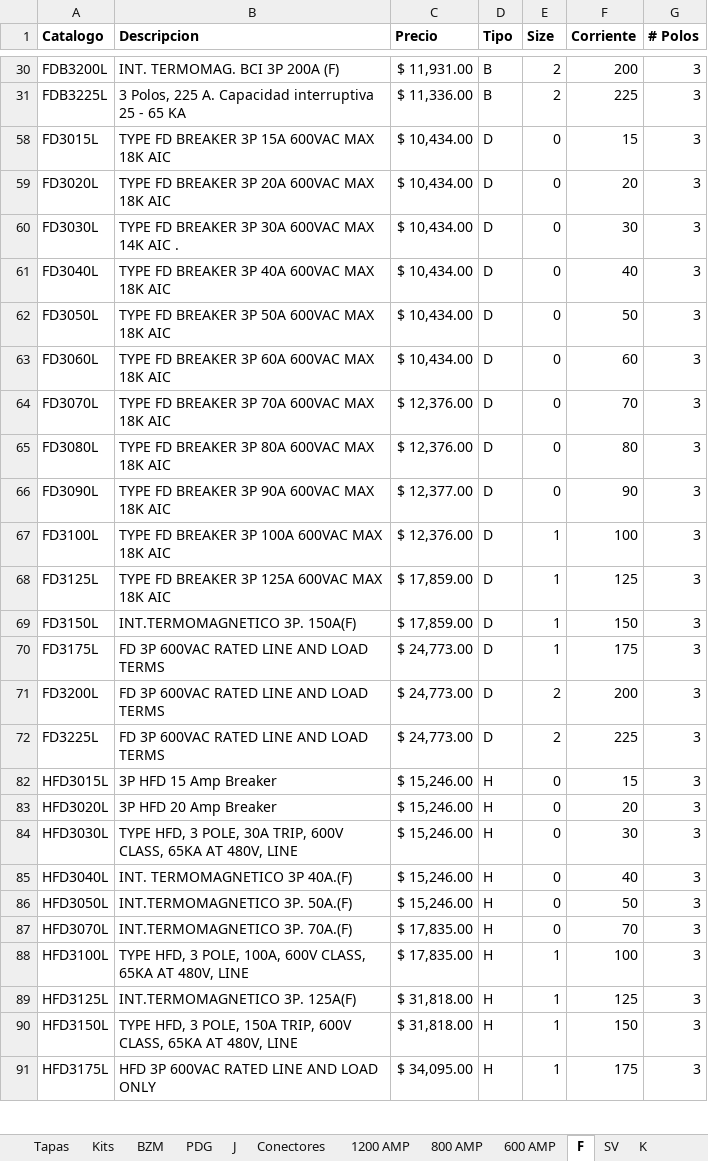
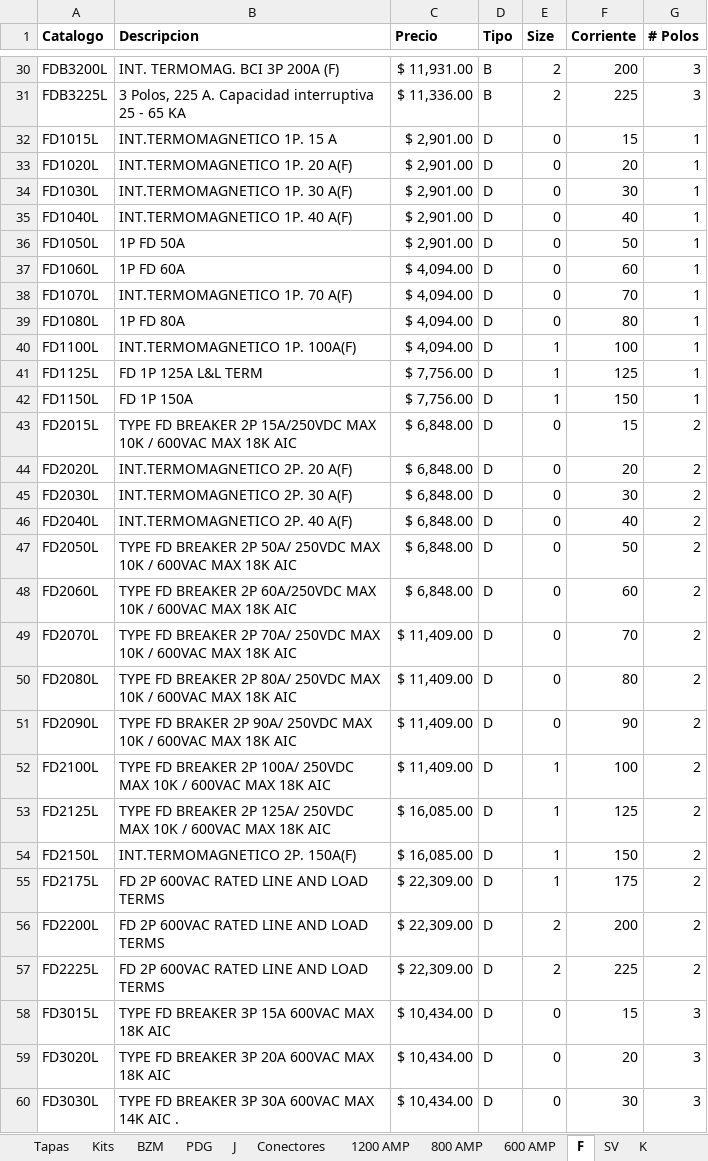
Before and after one commit to marcastillo-dev/Eaton, an Excel workbook: data/catalogo_productos.xlsx, sheet F, drawn as a sheet; only a part is shown, gaps mark what is left out; the shorter side is filled out with more unchanged rows; values as stored, in another font and other column widths than the file's, no borders; the diff covers the shown part only; the diff names each change by its address in the sheet, - before the commit and + after, or states it on an @@ line.

```diff
--- a/data/catalogo_productos.xlsx (sheet F)
+++ b/data/catalogo_productos.xlsx (sheet F)
@@ row 32 unhidden: FD1015L | INT.TERMOMAGNETICO 1P. 15 A | $ 2,901.00 | D | 0 | 15 | 1 @@
@@ row 33 unhidden: FD1020L | INT.TERMOMAGNETICO 1P. 20 A(F) | $ 2,901.00 | D | 0 | 20 | 1 @@
@@ row 34 unhidden: FD1030L | INT.TERMOMAGNETICO 1P. 30 A(F) | $ 2,901.00 | D | 0 | 30 | 1 @@
@@ row 35 unhidden: FD1040L | INT.TERMOMAGNETICO 1P. 40 A(F) | $ 2,901.00 | D | 0 | 40 | 1 @@
@@ row 36 unhidden: FD1050L | 1P FD 50A | $ 2,901.00 | D | 0 | 50 | 1 @@
@@ row 37 unhidden: FD1060L | 1P FD 60A | $ 4,094.00 | D | 0 | 60 | 1 @@
@@ row 38 unhidden: FD1070L | INT.TERMOMAGNETICO 1P. 70 A(F) | $ 4,094.00 | D | 0 | 70 | 1 @@
@@ row 39 unhidden: FD1080L | 1P FD 80A | $ 4,094.00 | D | 0 | 80 | 1 @@
@@ row 40 unhidden: FD1100L | INT.TERMOMAGNETICO 1P. 100A(F) | $ 4,094.00 | D | 1 | 100 | 1 @@
@@ row 41 unhidden: FD1125L | FD 1P 125A L&L TERM | $ 7,756.00 | D | 1 | 125 | 1 @@
@@ row 42 unhidden: FD1150L | FD 1P 150A | $ 7,756.00 | D | 1 | 150 | 1 @@
@@ row 43 unhidden: FD2015L | TYPE FD BREAKER 2P 15A/250VDC MAX 10K / 600VAC MAX 18K AIC | $ 6,848.00 | D | 0 | 15 | 2 @@
@@ row 44 unhidden: FD2020L | INT.TERMOMAGNETICO 2P. 20 A(F) | $ 6,848.00 | D | 0 | 20 | 2 @@
@@ row 45 unhidden: FD2030L | INT.TERMOMAGNETICO 2P. 30 A(F) | $ 6,848.00 | D | 0 | 30 | 2 @@
@@ row 46 unhidden: FD2040L | INT.TERMOMAGNETICO 2P. 40 A(F) | $ 6,848.00 | D | 0 | 40 | 2 @@
@@ row 47 unhidden: FD2050L | TYPE FD BREAKER 2P 50A/ 250VDC MAX 10K / 600VAC MAX 18K AIC | $ 6,848.00 | D | 0 | 50 | 2 @@
@@ row 48 unhidden: FD2060L | TYPE FD BREAKER 2P 60A/250VDC MAX 10K / 600VAC MAX 18K AIC | $ 6,848.00 | D | 0 | 60 | 2 @@
@@ row 49 unhidden: FD2070L | TYPE FD BREAKER 2P 70A/ 250VDC MAX 10K / 600VAC MAX 18K AIC | $ 11,409.00 | D | 0 | 70 | 2 @@
@@ row 50 unhidden: FD2080L | TYPE FD BREAKER 2P 80A/ 250VDC MAX 10K / 600VAC MAX 18K AIC | $ 11,409.00 | D | 0 | 80 | 2 @@
@@ row 51 unhidden: FD2090L | TYPE FD BRAKER 2P 90A/ 250VDC MAX 10K / 600VAC MAX 18K AIC | $ 11,409.00 | D | 0 | 90 | 2 @@
@@ row 52 unhidden: FD2100L | TYPE FD BREAKER 2P 100A/ 250VDC MAX 10K / 600VAC MAX 18K AIC | $ 11,409.00 | D | 1 | 100 | 2 @@
@@ row 53 unhidden: FD2125L | TYPE FD BREAKER 2P 125A/ 250VDC MAX 10K / 600VAC MAX 18K AIC | $ 16,085.00 | D | 1 | 125 | 2 @@
@@ row 54 unhidden: FD2150L | INT.TERMOMAGNETICO 2P. 150A(F) | $ 16,085.00 | D | 1 | 150 | 2 @@
@@ row 55 unhidden: FD2175L | FD 2P 600VAC RATED LINE AND LOAD TERMS | $ 22,309.00 | D | 1 | 175 | 2 @@
@@ row 56 unhidden: FD2200L | FD 2P 600VAC RATED LINE AND LOAD TERMS | $ 22,309.00 | D | 2 | 200 | 2 @@
@@ row 57 unhidden: FD2225L | FD 2P 600VAC RATED LINE AND LOAD TERMS | $ 22,309.00 | D | 2 | 225 | 2 @@
```
Also changed, not shown: 24 hidden or unhidden rows elsewhere in this sheet.
